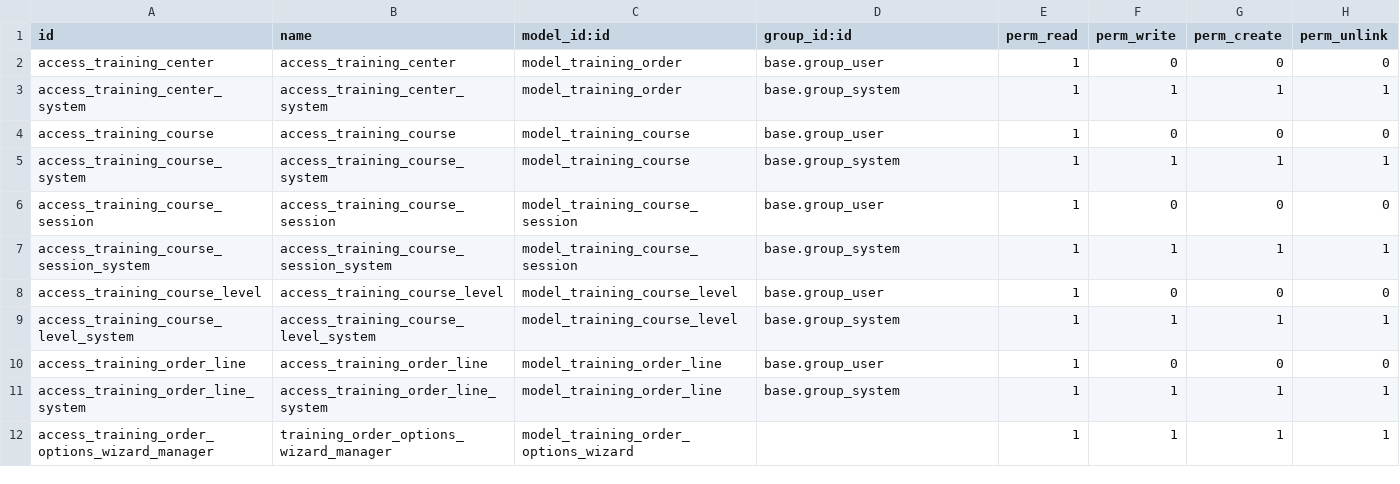
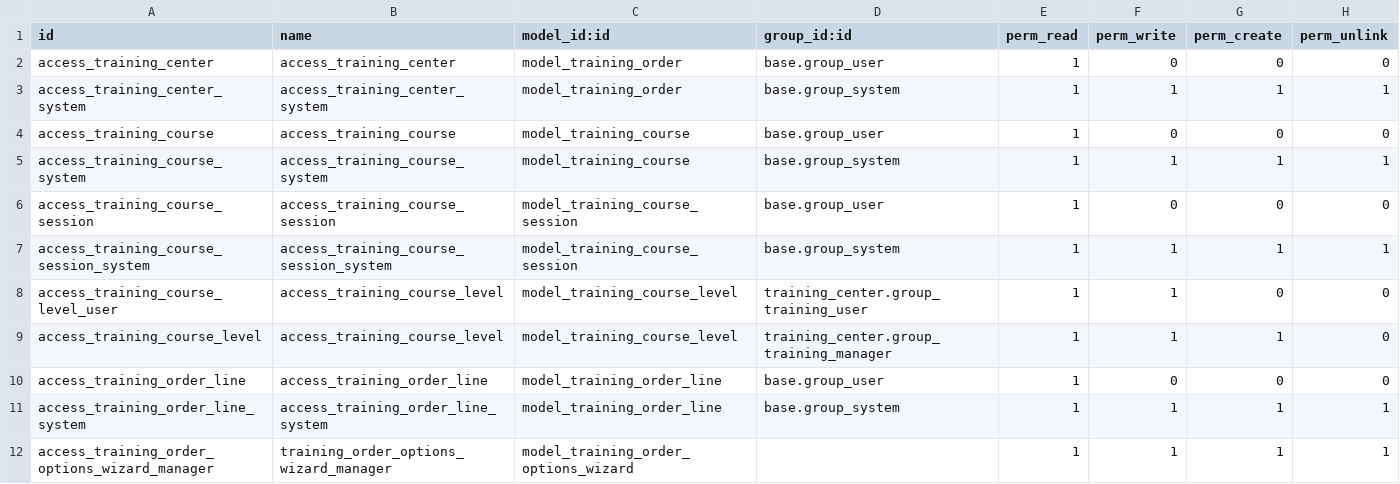
Before and after one commit to donhat-dev/ODOO_K14, a CSV file: addons/training_center/security/ir.model.access.csv, drawn as a sheet.

```diff
--- a/addons/training_center/security/ir.model.access.csv
+++ b/addons/training_center/security/ir.model.access.csv
@@ -7,4 +7,4 @@ access_training_course_session,access_training_course_session,model_training_cou
 access_training_course_session_system,access_training_course_session_system,model_training_course_session,base.group_system,1,1,1,1
-access_training_course_level,access_training_course_level,model_training_course_level,base.group_user,1,0,0,0
-access_training_course_level_system,access_training_course_level_system,model_training_course_level,base.group_system,1,1,1,1
+access_training_course_level_user,access_training_course_level,model_training_course_level,training_center.group_training_user,1,1,0,0
+access_training_course_level,access_training_course_level,model_training_course_level,training_center.group_training_manager,1,1,1,0
 access_training_order_line,access_training_order_line,model_training_order_line,base.group_user,1,0,0,0
```
Also changed, not shown: 9 other files.
